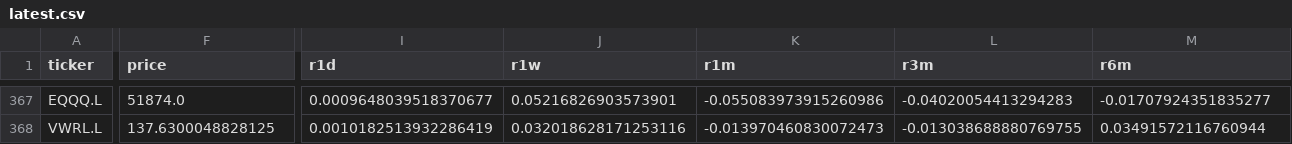
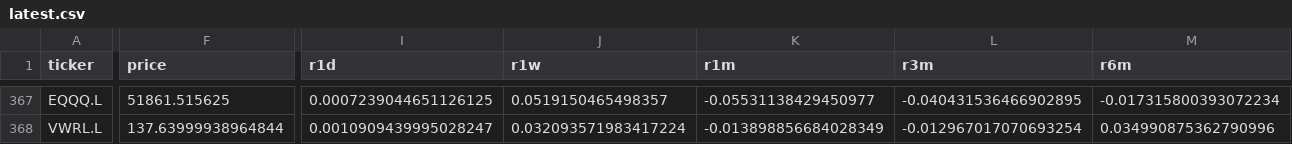
Before and after one commit to inwonc4524-code/Investment_Forecast, a CSV file: docs/latest.csv, drawn as a sheet; only a part is shown, gaps mark what is left out; the diff covers the shown part only; the diff names each change by its address in the sheet, - before the commit and + after, or states it on an @@ line.

```diff
--- a/docs/latest.csv
+++ b/docs/latest.csv
-F367 (price): 51874.0
+F367 (price): 51861.515625
-I367 (r1d): 0.0009648039518370677
+I367 (r1d): 0.0007239044651126125
-J367 (r1w): 0.05216826903573901
+J367 (r1w): 0.0519150465498357
-K367 (r1m): -0.055083973915260986
+K367 (r1m): -0.05531138429450977
-L367 (r3m): -0.04020054413294283
+L367 (r3m): -0.040431536466902895
-M367 (r6m): -0.01707924351835277
+M367 (r6m): -0.017315800393072234
-F368 (price): 137.6300048828125
+F368 (price): 137.63999938964844
-I368 (r1d): 0.0010182513932286419
+I368 (r1d): 0.0010909439995028247
-J368 (r1w): 0.032018628171253116
+J368 (r1w): 0.032093571983417224
-K368 (r1m): -0.013970460830072473
+K368 (r1m): -0.013898856684028349
-L368 (r3m): -0.013038688880769755
+L368 (r3m): -0.012967017070693254
-M368 (r6m): 0.03491572116760944
+M368 (r6m): 0.034990875362790996
```
Also changed, not shown: 100 edited cells elsewhere in this file, 5 other files.
